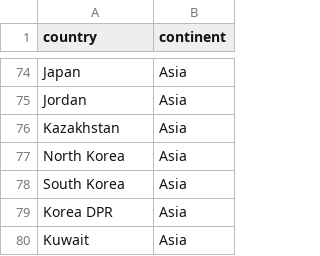
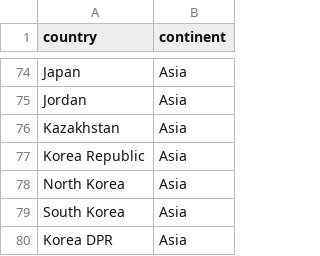
Before and after one commit to mneedham/neo4j-worldcup, a CSV file: data/import/country_continents.csv, drawn as a sheet; only a part is shown, gaps mark what is left out; the shorter side is filled out with more unchanged rows.

Commit message:
adding korea

```diff
--- a/data/import/country_continents.csv
+++ b/data/import/country_continents.csv
@@ -76,2 +76,3 @@
 "Kazakhstan","Asia"
+"Korea Republic","Asia"
 "North Korea","Asia"
```
